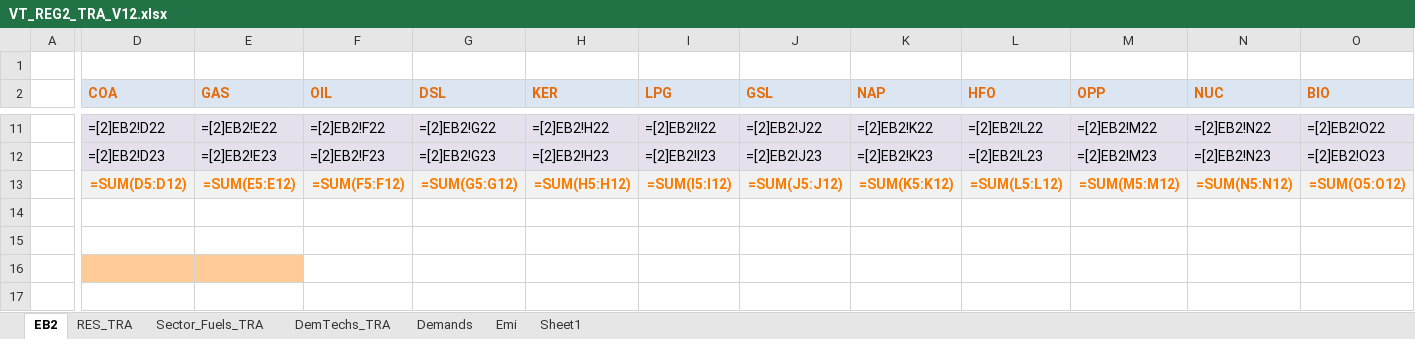
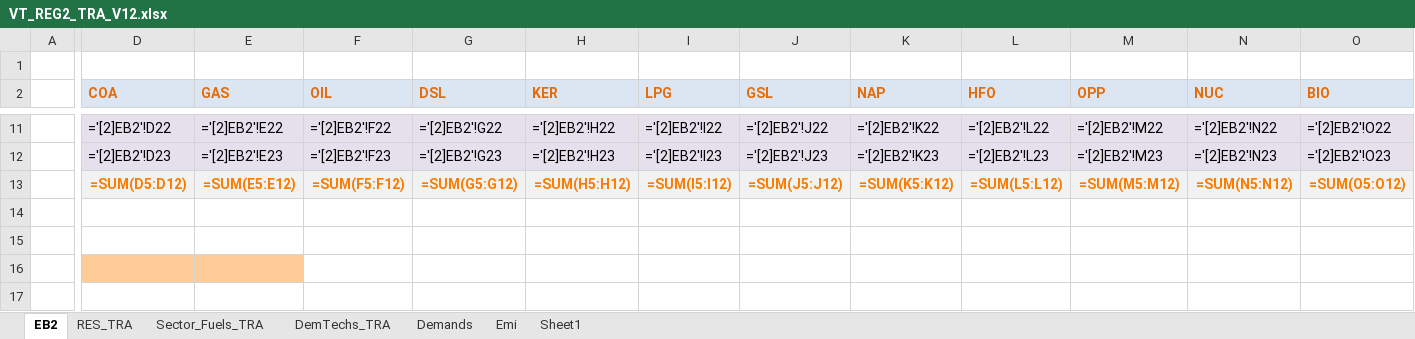
Before and after one commit to HarishKumar-1408/veda-testing-model, an Excel workbook: VT_REG2_TRA_V12.xlsx, sheet EB2, drawn as a sheet; only a part is shown, gaps mark what is left out; values as stored, in another font and other column widths than the file's, no borders; formulas are shown in place of their values; charts and pictures not drawn; the diff covers the shown part only; the diff names each change by its address in the sheet, - before the commit and + after, or states it on an @@ line.

```diff
--- a/VT_REG2_TRA_V12.xlsx (sheet EB2)
+++ b/VT_REG2_TRA_V12.xlsx (sheet EB2)
-D11 (COA): =[2]EB2!D22
+D11 (COA): ='[2]EB2'!D22
-E11 (GAS): =[2]EB2!E22
+E11 (GAS): ='[2]EB2'!E22
-F11 (OIL): =[2]EB2!F22
+F11 (OIL): ='[2]EB2'!F22
-G11 (DSL): =[2]EB2!G22
+G11 (DSL): ='[2]EB2'!G22
-H11 (KER): =[2]EB2!H22
+H11 (KER): ='[2]EB2'!H22
-I11 (LPG): =[2]EB2!I22
+I11 (LPG): ='[2]EB2'!I22
-J11 (GSL): =[2]EB2!J22
+J11 (GSL): ='[2]EB2'!J22
-K11 (NAP): =[2]EB2!K22
+K11 (NAP): ='[2]EB2'!K22
-L11 (HFO): =[2]EB2!L22
+L11 (HFO): ='[2]EB2'!L22
-M11 (OPP): =[2]EB2!M22
+M11 (OPP): ='[2]EB2'!M22
-N11 (NUC): =[2]EB2!N22
+N11 (NUC): ='[2]EB2'!N22
-O11 (BIO): =[2]EB2!O22
+O11 (BIO): ='[2]EB2'!O22
-D12 (COA): =[2]EB2!D23
+D12 (COA): ='[2]EB2'!D23
-E12 (GAS): =[2]EB2!E23
+E12 (GAS): ='[2]EB2'!E23
-F12 (OIL): =[2]EB2!F23
+F12 (OIL): ='[2]EB2'!F23
-G12 (DSL): =[2]EB2!G23
+G12 (DSL): ='[2]EB2'!G23
-H12 (KER): =[2]EB2!H23
+H12 (KER): ='[2]EB2'!H23
-I12 (LPG): =[2]EB2!I23
+I12 (LPG): ='[2]EB2'!I23
-J12 (GSL): =[2]EB2!J23
+J12 (GSL): ='[2]EB2'!J23
-K12 (NAP): =[2]EB2!K23
+K12 (NAP): ='[2]EB2'!K23
-L12 (HFO): =[2]EB2!L23
+L12 (HFO): ='[2]EB2'!L23
-M12 (OPP): =[2]EB2!M23
+M12 (OPP): ='[2]EB2'!M23
-N12 (NUC): =[2]EB2!N23
+N12 (NUC): ='[2]EB2'!N23
-O12 (BIO): =[2]EB2!O23
+O12 (BIO): ='[2]EB2'!O23
```
Also changed, not shown: 120 edited cells elsewhere in this sheet, sheet DemTechs_TRA, charts or pictures.
